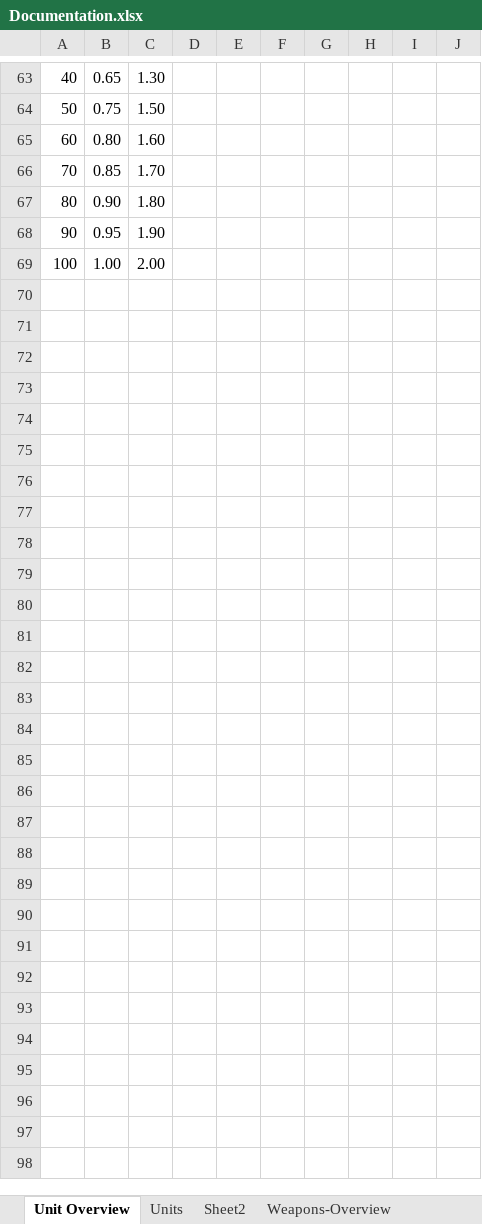
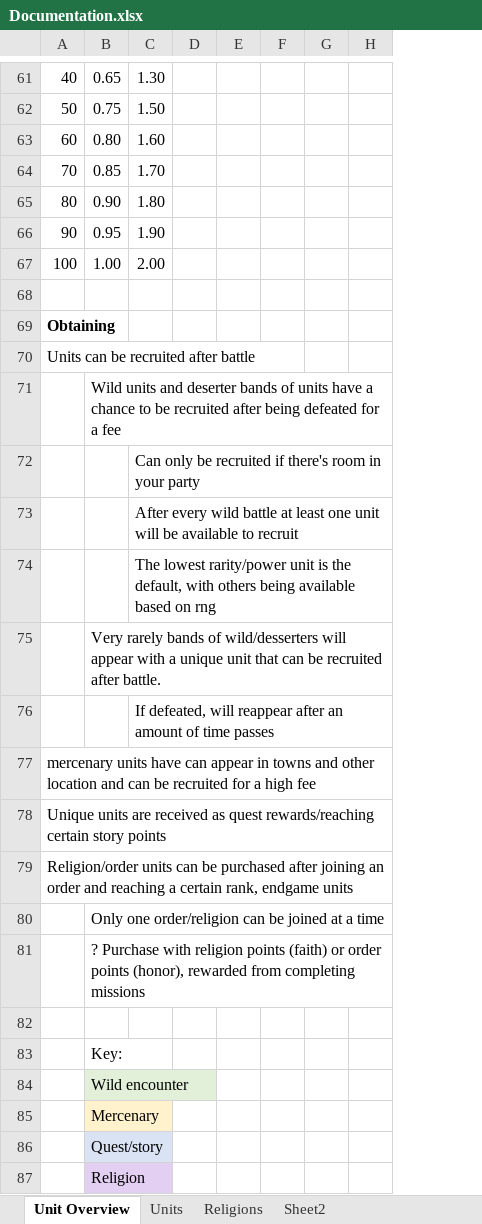
Before and after one commit to dtm32/monogame-project, an Excel workbook: Documentation.xlsx, sheet Unit Overview, drawn as a sheet; only a part is shown, gaps mark what is left out; values as stored, in another font and other column widths than the file's, no borders; removed rows and columns are numbered as before the commit, all else as after; the diff covers the shown part only; the diff names each change by its address in the sheet, - before the commit and + after, or states it on an @@ line.

Commit message:
added religions and finished updating old units

```diff
--- a/Documentation.xlsx (sheet Unit Overview)
+++ b/Documentation.xlsx (sheet Unit Overview)
+sheet tab: Religions
-column D, empty
-column E, empty
+row 68: (empty)
+row 69: Obtaining
+row 70: Units can be recruited after battle
+row 71:  | Wild units and deserter bands of units have a chance to be recruited after being defeated for a fee
+row 72:  |  | Can only be recruited if there's room in your party
+row 73:  |  | After every wild battle at least one unit will be available to recruit
+row 74:  |  | The lowest rarity/power unit is the default, with others being available based on rng
+row 75:  | Very rarely bands of wild/desserters will appear with a unique unit that can be recruited after battle.
+row 76:  |  | If defeated, will reappear after an amount of time passes
+row 77: mercenary units have can appear in towns and other location and can be recruited for a high fee
+row 78: Unique units are received as quest rewards/reaching certain story points
+row 79: Religion/order units can be purchased after joining an order and reaching a certain rank, endgame units
+row 80:  | Only one order/religion can be joined at a time
+row 81:  | ? Purchase with religion points (faith) or order points (honor), rewarded from completing missions
+row 82: (empty)
+row 83:  | Key:
+row 84:  | Wild encounter
+row 85:  | Mercenary
+row 86:  | Quest/story
+row 87:  | Religion
```
Also changed, not shown: 9 added rows, 2 removed rows, 1 edited cell and cell formats elsewhere in this sheet, sheet Units, sheet Weapons-Overview, formulas that keep their value.
